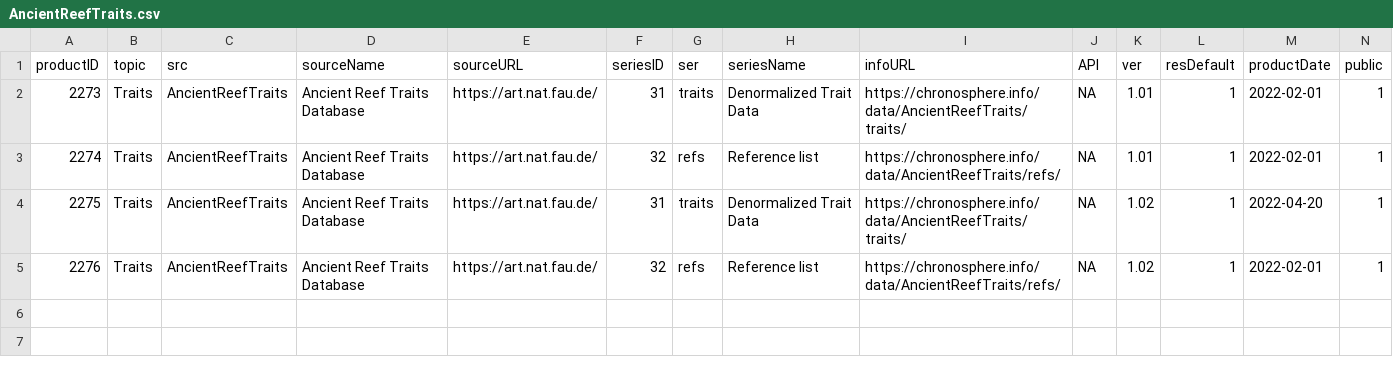
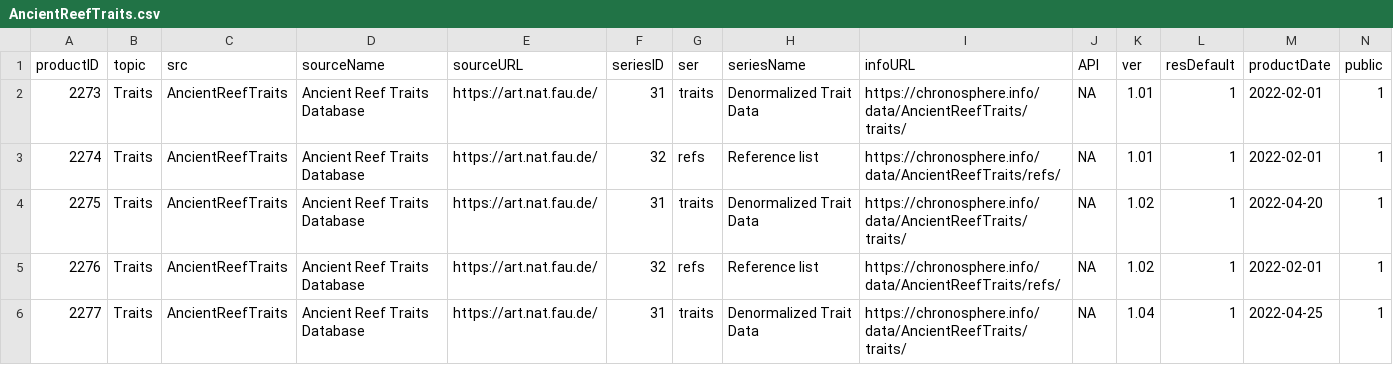
Before and after one commit to chronosphere-info/chrono_arch_2, a CSV file: users/public/R/AncientReefTraits.csv, drawn as a sheet; only a part is shown; rows hold the shown columns only; the diff names each change by its address in the sheet, - before the commit and + after, or states it on an @@ line.

Commit message:
Update to version 20231106_b149

```diff
--- a/users/public/R/AncientReefTraits.csv
+++ b/users/public/R/AncientReefTraits.csv
+row 6: 2277 | Traits | AncientReefTraits | Ancient Reef Traits Database | https://art.nat.fau.de/ | 31 | traits | Denormalized Trait Data | https://chronosphere.info/data/AncientReefTraits/traits/ | NA | 1.04 | 1 | 2022-04-25 | 1
```
Also changed, not shown: users/public/R/subguide.csv, 1 other file.
